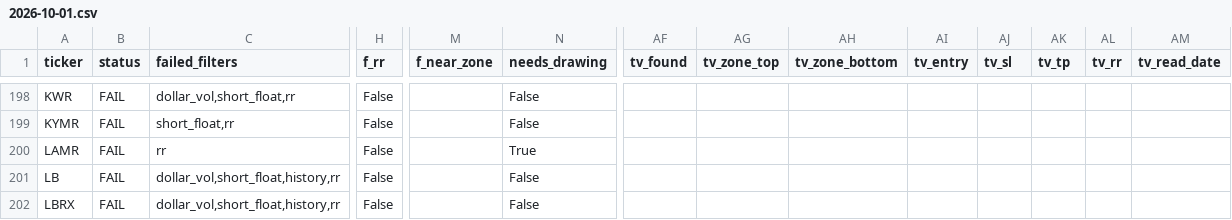
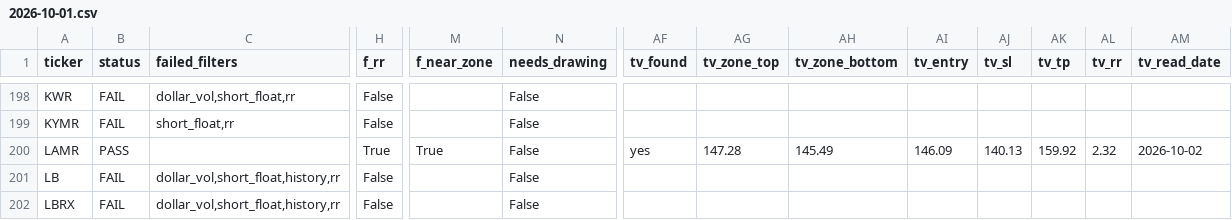
Before and after one commit to azran4u/stock-retest-scanner, a CSV file: historical-reports/2026-10-01.csv, drawn as a sheet; only a part is shown, gaps mark what is left out; the diff covers the shown part only; the diff names each change by its address in the sheet, - before the commit and + after, or states it on an @@ line.

Commit message:
nightly TV drawings 2026-10-01 batch 5/7

```diff
--- a/historical-reports/2026-10-01.csv
+++ b/historical-reports/2026-10-01.csv
-B200 (status): FAIL
+B200 (status): PASS
-C200 (failed_filters): rr
+C200 (failed_filters): (empty)
-H200 (f_rr): False
+H200 (f_rr): True
-M200 (f_near_zone): (empty)
+M200 (f_near_zone): True
-N200 (needs_drawing): True
+N200 (needs_drawing): False
-AF200 (tv_found): (empty)
+AF200 (tv_found): yes
-AG200 (tv_zone_top): (empty)
+AG200 (tv_zone_top): 147.28
-AH200 (tv_zone_bottom): (empty)
+AH200 (tv_zone_bottom): 145.49
-AI200 (tv_entry): (empty)
+AI200 (tv_entry): 146.09
-AJ200 (tv_sl): (empty)
+AJ200 (tv_sl): 140.13
-AK200 (tv_tp): (empty)
+AK200 (tv_tp): 159.92
-AL200 (tv_rr): (empty)
+AL200 (tv_rr): 2.32
-AM200 (tv_read_date): (empty)
+AM200 (tv_read_date): 2026-10-02
```
Also changed, not shown: 84 edited cells elsewhere in this file, historical-reports/latest.csv, 14 other files.
